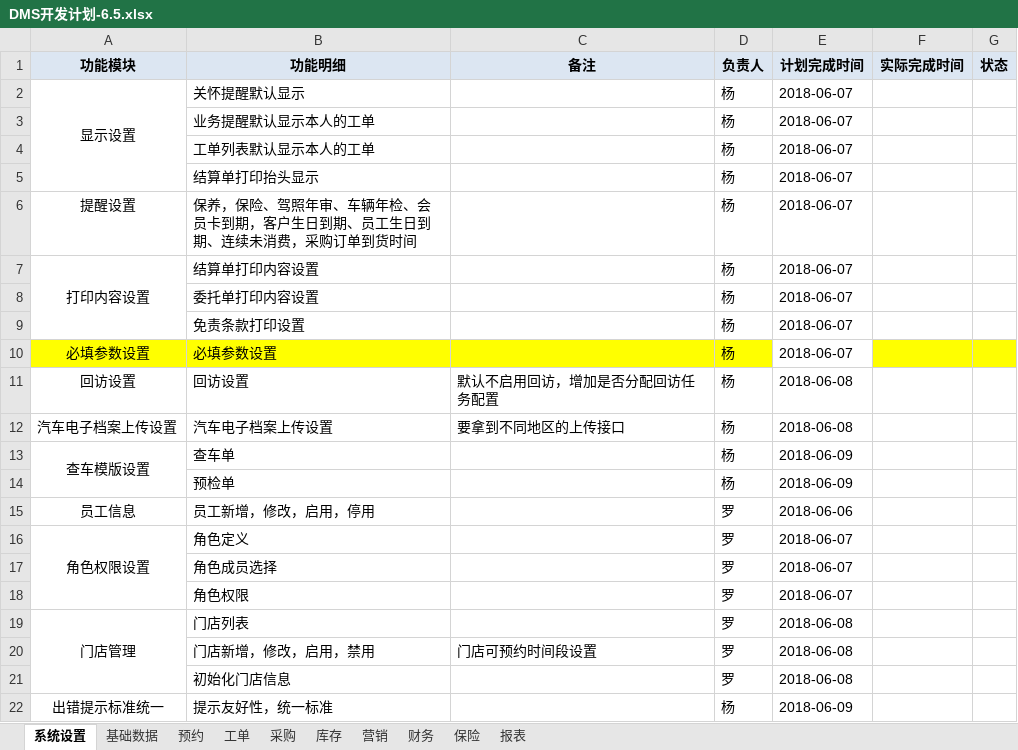
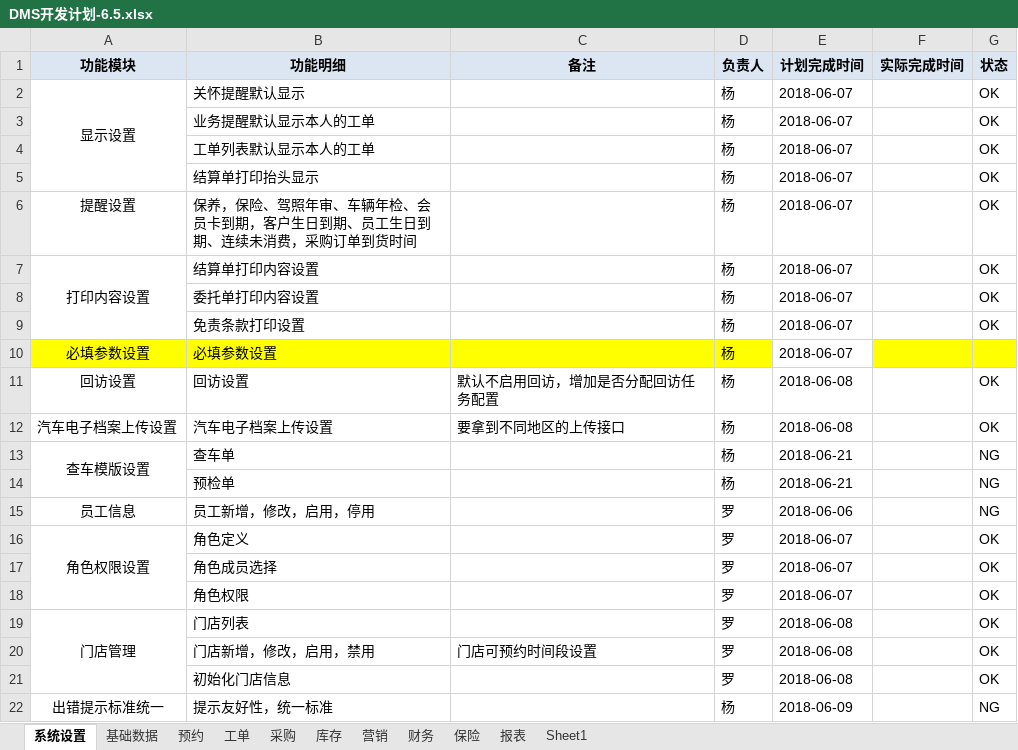
Before and after one commit to dinglingbo/test, an Excel workbook: DOC/DMS开发计划-6.5.xlsx, sheet 系统设置, drawn as a sheet; values as stored, in another font and other column widths than the file's, no borders; the diff names each change by its address in the sheet, - before the commit and + after, or states it on an @@ line.

```diff
--- a/DOC/DMS开发计划-6.5.xlsx (sheet 系统设置)
+++ b/DOC/DMS开发计划-6.5.xlsx (sheet 系统设置)
+sheet tab: Sheet1
-G2:G9 (状态): (empty)
+G2:G9 (状态): OK
-G11:G12 (状态): (empty)
+G11:G12 (状态): OK
-E13:E14 (计划完成时间): 2018-06-09
+E13:E14 (计划完成时间): 2018-06-21
-G13:G15 (状态): (empty)
+G13:G15 (状态): NG
-G16:G21 (状态): (empty)
+G16:G21 (状态): OK
-G22 (状态): (empty)
+G22 (状态): NG
```
Also changed, not shown: sheet 工单, sheet 基础数据, sheet 财务, sheet 营销, sheet 库存, sheet 预约, 2 more sheets, 13 other files.
